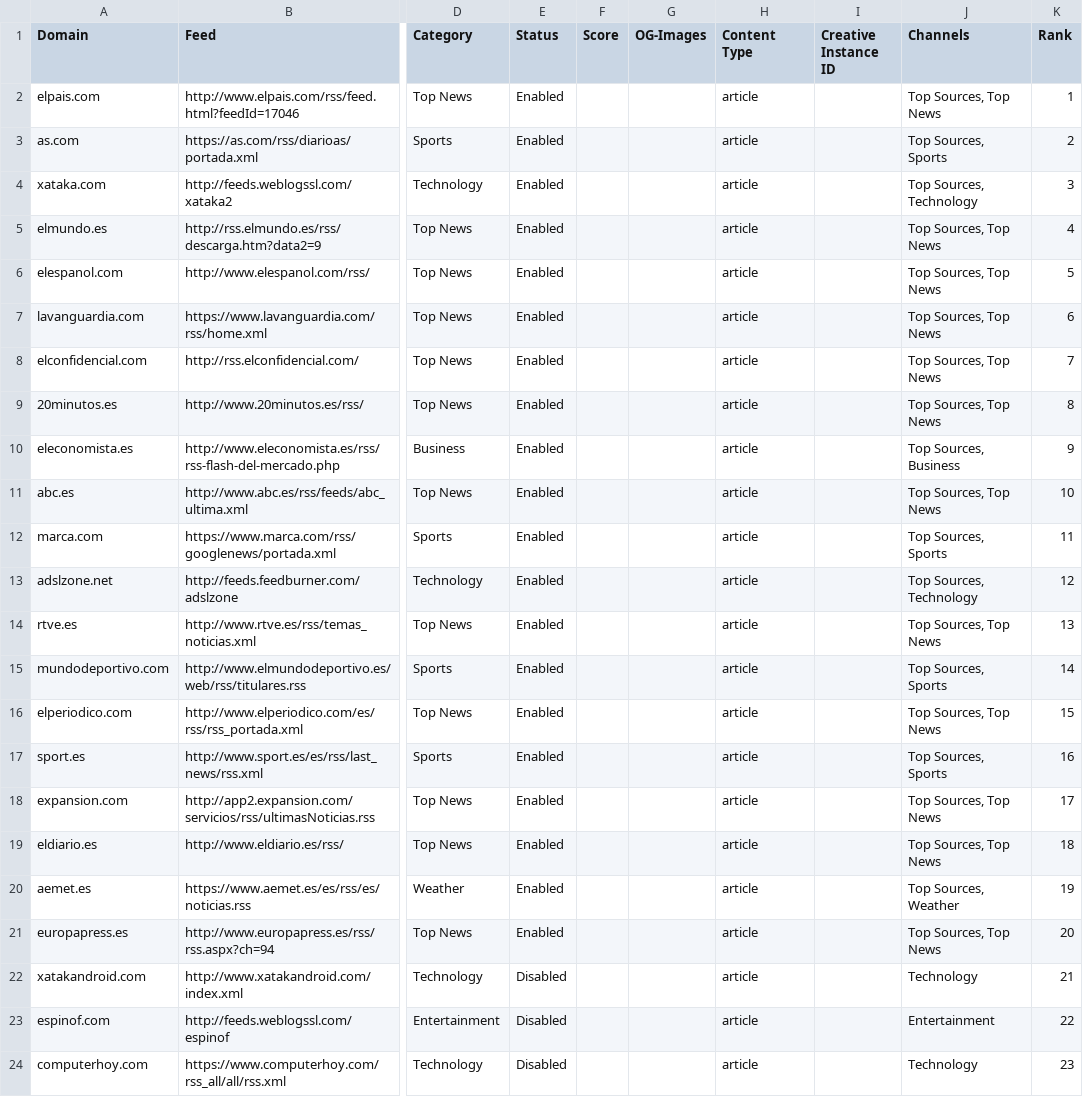
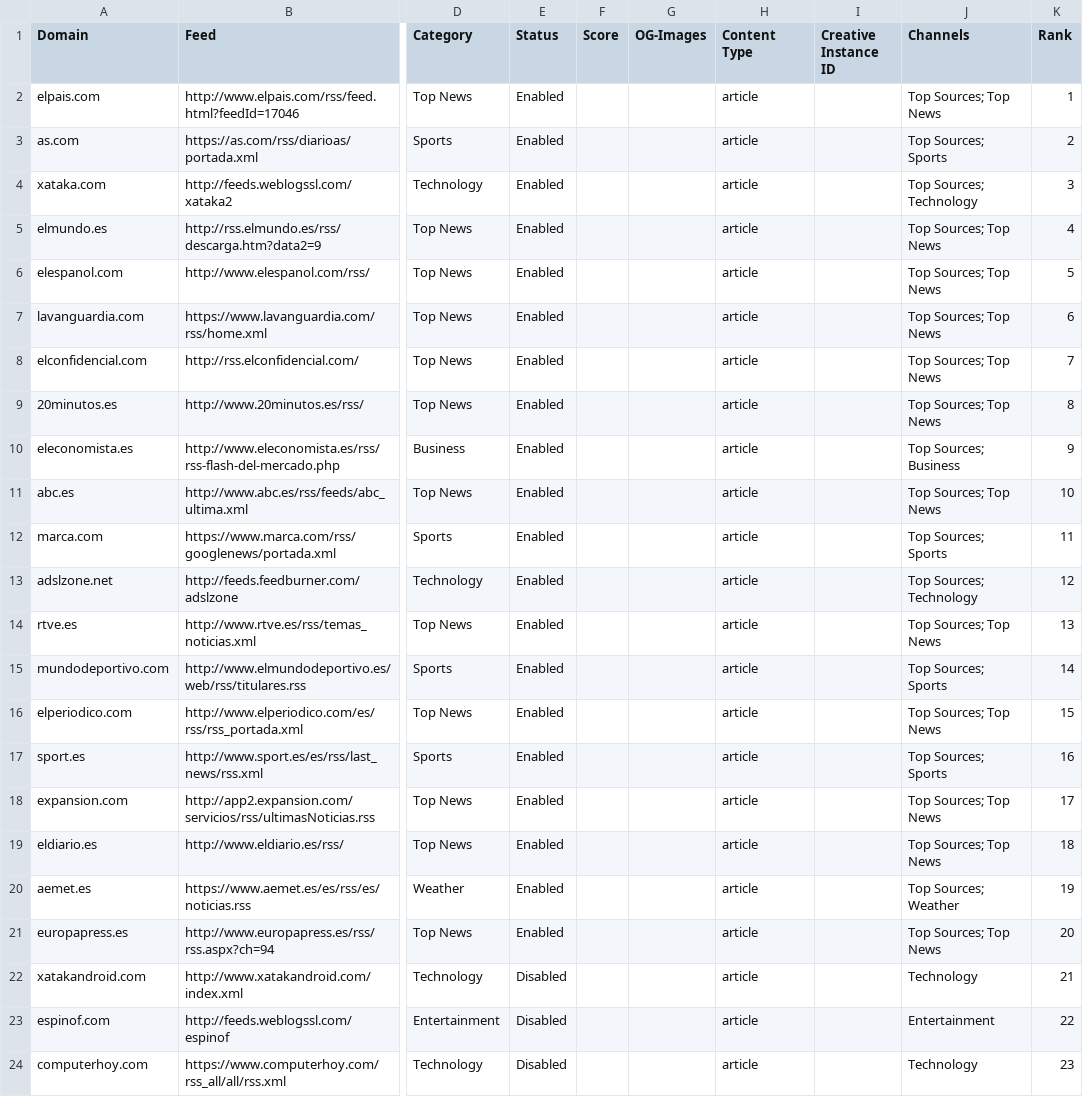
Before and after one commit to seanpm2001/news-aggregator, a CSV file: sources.es_ES.csv, drawn as a sheet; only a part is shown, gaps mark what is left out; the diff names each change by its address in the sheet, - before the commit and + after, or states it on an @@ line.

```diff
--- a/sources.es_ES.csv
+++ b/sources.es_ES.csv
-J2 (Channels): Top Sources, Top News
+J2 (Channels): Top Sources; Top News
-J3 (Channels): Top Sources, Sports
+J3 (Channels): Top Sources; Sports
-J4 (Channels): Top Sources, Technology
+J4 (Channels): Top Sources; Technology
-J5:J9 (Channels): Top Sources, Top News
+J5:J9 (Channels): Top Sources; Top News
-J10 (Channels): Top Sources, Business
+J10 (Channels): Top Sources; Business
-J11 (Channels): Top Sources, Top News
+J11 (Channels): Top Sources; Top News
-J12 (Channels): Top Sources, Sports
+J12 (Channels): Top Sources; Sports
-J13 (Channels): Top Sources, Technology
+J13 (Channels): Top Sources; Technology
-J14 (Channels): Top Sources, Top News
+J14 (Channels): Top Sources; Top News
-J15 (Channels): Top Sources, Sports
+J15 (Channels): Top Sources; Sports
-J16 (Channels): Top Sources, Top News
+J16 (Channels): Top Sources; Top News
-J17 (Channels): Top Sources, Sports
+J17 (Channels): Top Sources; Sports
-J18:J19 (Channels): Top Sources, Top News
+J18:J19 (Channels): Top Sources; Top News
-J20 (Channels): Top Sources, Weather
+J20 (Channels): Top Sources; Weather
-J21 (Channels): Top Sources, Top News
+J21 (Channels): Top Sources; Top News
```
Also changed, not shown: sources.en_US.csv, sources.es_MX.csv, 1 other file.
